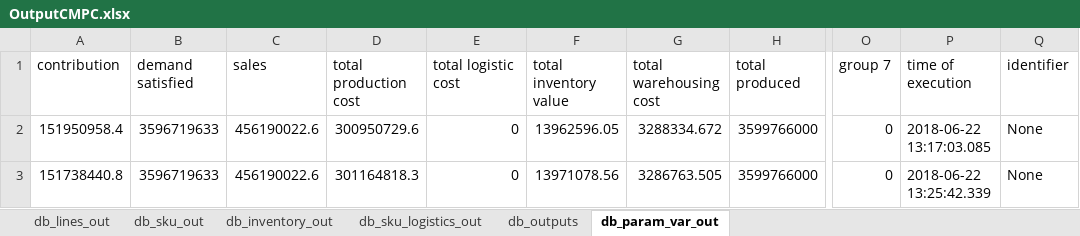
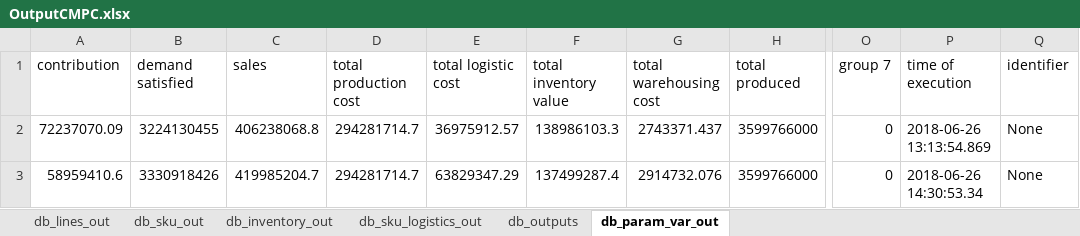
Before and after one commit to elisa-ite/CMPC-manufacturing, an Excel workbook: CMPC_Manufacturing/OutputCMPC.xlsx, sheet db_param_var_out, drawn as a sheet; only a part is shown, gaps mark what is left out; values as stored, in another font and other column widths than the file's, no borders; the diff names each change by its address in the sheet, - before the commit and + after, or states it on an @@ line.

```diff
--- a/CMPC_Manufacturing/OutputCMPC.xlsx (sheet db_param_var_out)
+++ b/CMPC_Manufacturing/OutputCMPC.xlsx (sheet db_param_var_out)
-A2 (contribution): 151950958.4
+A2 (contribution): 72237070.09
-B2 (demand satisfied): 3596719633
+B2 (demand satisfied): 3224130455
-C2 (sales): 456190022.6
+C2 (sales): 406238068.8
-D2 (total production cost): 300950729.6
+D2 (total production cost): 294281714.7
-E2 (total logistic cost): 0
+E2 (total logistic cost): 36975912.57
-F2 (total inventory value): 13962596.05
+F2 (total inventory value): 138986103.3
-G2 (total warehousing cost): 3288334.672
+G2 (total warehousing cost): 2743371.437
-P2 (time of execution): 2018-06-22 13:17:03.085
+P2 (time of execution): 2018-06-26 13:13:54.869
-A3 (contribution): 151738440.8
+A3 (contribution): 58959410.6
-B3 (demand satisfied): 3596719633
+B3 (demand satisfied): 3330918426
-C3 (sales): 456190022.6
+C3 (sales): 419985204.7
-D3 (total production cost): 301164818.3
+D3 (total production cost): 294281714.7
-E3 (total logistic cost): 0
+E3 (total logistic cost): 63829347.29
-F3 (total inventory value): 13971078.56
+F3 (total inventory value): 137499287.4
-G3 (total warehousing cost): 3286763.505
+G3 (total warehousing cost): 2914732.076
-P3 (time of execution): 2018-06-22 13:25:42.339
+P3 (time of execution): 2018-06-26 14:30:53.34
```
Also changed, not shown: sheet db_sku_out, sheet db_sku_logistics_out, sheet db_lines_out, sheet db_inventory_out, sheet db_outputs, 4 other files.
